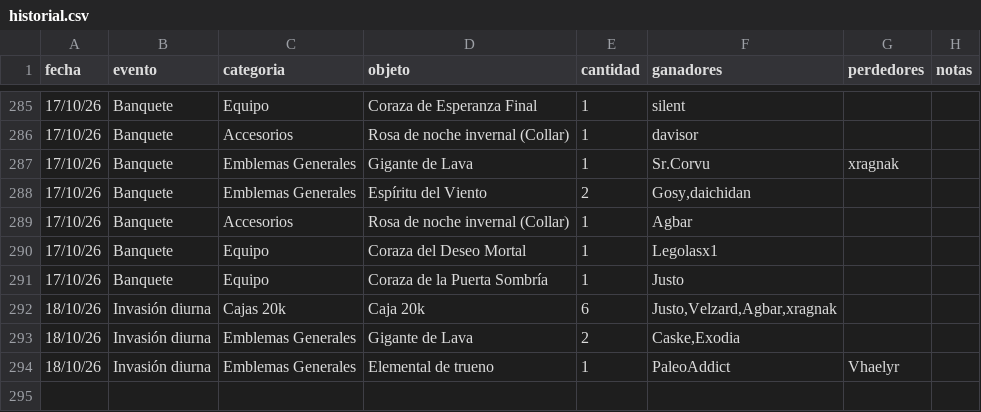
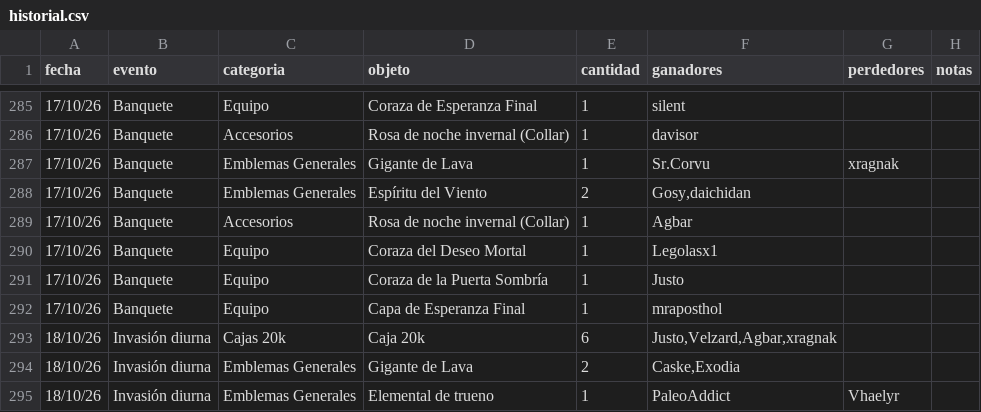
Before and after one commit to apostholz/Bot-Subastas-Prueba-, a CSV file: historial.csv, drawn as a sheet; only a part is shown, gaps mark what is left out; the diff names each change by its address in the sheet, - before the commit and + after, or states it on an @@ line.

Commit message:
Sync historial.csv desde bot (2026-10-18 23:18)

```diff
--- a/historial.csv
+++ b/historial.csv
+row 292: 17/10/26 | Banquete | Equipo | Capa de Esperanza Final | 1 | mraposthol
```
